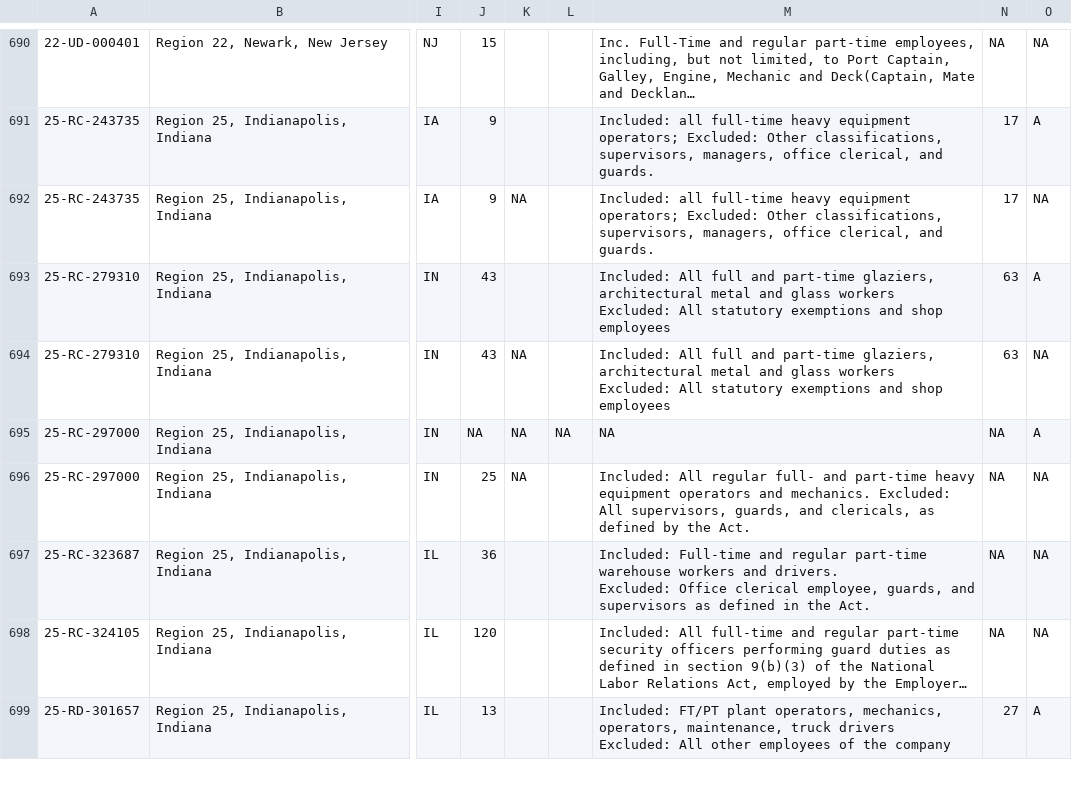
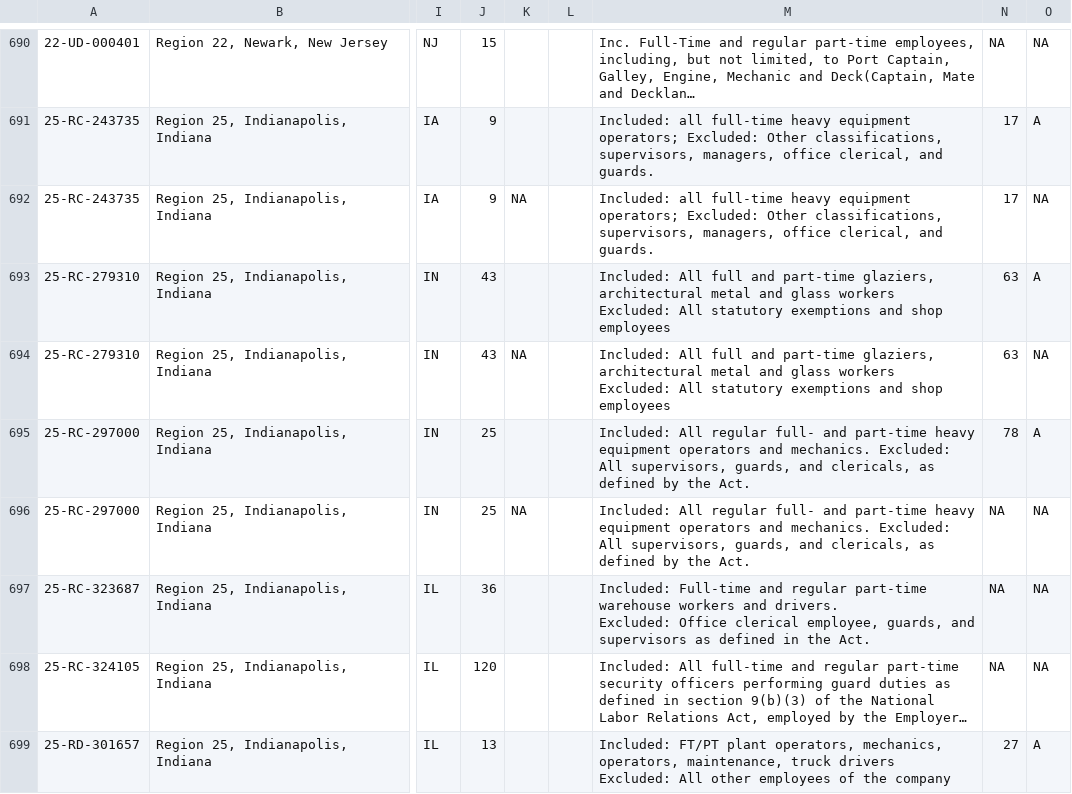
Before and after one commit to reuning/unionwebsite, a CSV file: gen/data/open_petitions.csv, drawn as a sheet; only a part is shown, gaps mark what is left out; long unchanged cells end in …; the diff names each change by its address in the sheet, - before the commit and + after, or states it on an @@ line.

Commit message:
Updated data

```diff
--- a/gen/data/open_petitions.csv
+++ b/gen/data/open_petitions.csv
-J695: NA
+J695: 25
-K695: NA
+K695: (empty)
-L695: NA
+L695: (empty)
-M695: NA
+M695: Included: All regular full- and part-time heavy equipment operators and mechanics. Excluded: All supervisors, guards, and clericals, as defined by the Act.
-N695: NA
+N695: 78
```
